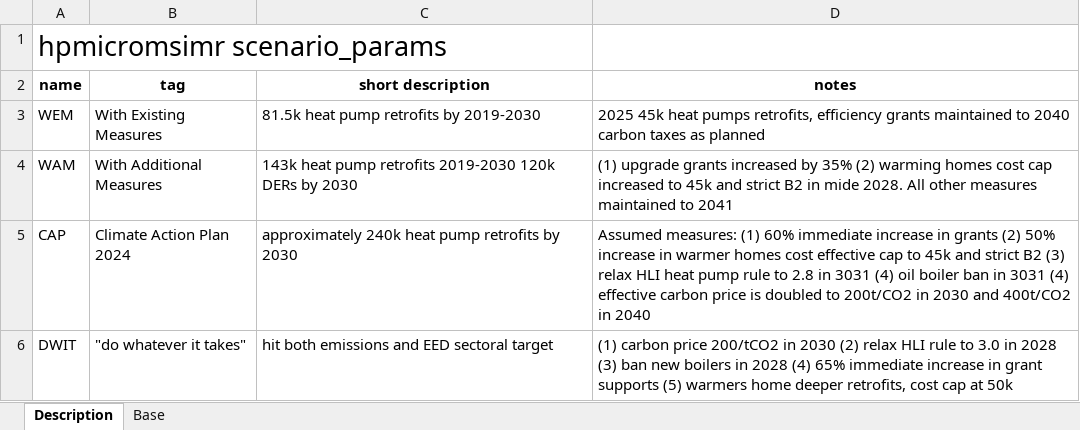
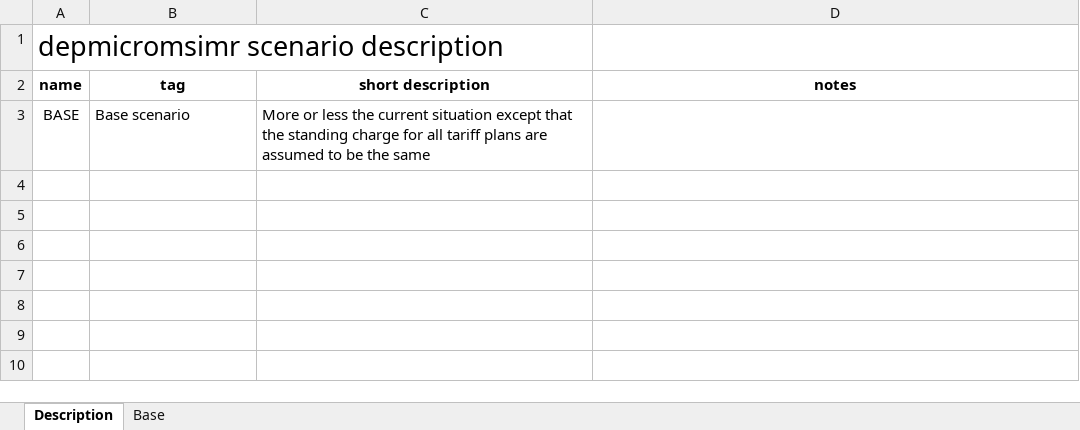
Before and after one commit to Phalacrocorax-gaimardi/depmicrosimr, an Excel workbook: inst/ext_data/scenario_parameters.xlsx, sheet Description, drawn as a sheet; values as stored, in another font and other column widths than the file's, no borders; removed rows and columns are numbered as before the commit, all else as after; the diff names each change by its address in the sheet, - before the commit and + after, or states it on an @@ line.

```diff
--- a/inst/ext_data/scenario_parameters.xlsx (sheet Description)
+++ b/inst/ext_data/scenario_parameters.xlsx (sheet Description)
-A1 (name): hpmicromsimr scenario_params
+A1 (name): depmicromsimr scenario description
-row 3: WEM | With Existing Measures | 81.5k heat pump retrofits by 2019-2030 | 2025 45k heat pumps retrofits, efficiency grants maintained to 2040 carbon taxes as planned
-row 4: WAM | With Additional Measures | 143k heat pump retrofits 2019-2030 120k DERs by 2030 | (1) upgrade grants increased by 35% (2) warming homes cost cap increased to 45k and strict B2 in mide 2028. All other measures maintained to 2041
-row 5: CAP | Climate Action Plan 2024 | approximately 240k heat pump retrofits by 2030 | Assumed measures: (1) 60% immediate increase in grants (2) 50% increase in warmer homes cost effective cap to 45k and strict B2 (3) relax HLI heat pump rule to 2.8 in 3031 (4) oil boiler ban in 3031 (4) effective carbon price is doubled to 200t/CO2 in 2030 and 400t/CO2 in 2040
-row 6: DWIT | "do whatever it takes" | hit both emissions and EED sectoral target | (1) carbon price 200/tCO2 in 2030 (2) relax HLI rule to 3.0 in 2028 (3) ban new boilers in 2028 (4) 65% immediate increase in grant supports (5) warmers home deeper retrofits, cost cap at 50k
+row 3: BASE | Base scenario | More or less the current situation except that the standing charge for all tariff plans are assumed to be the same
```
Also changed, not shown: sheet Base, 8 other files.
